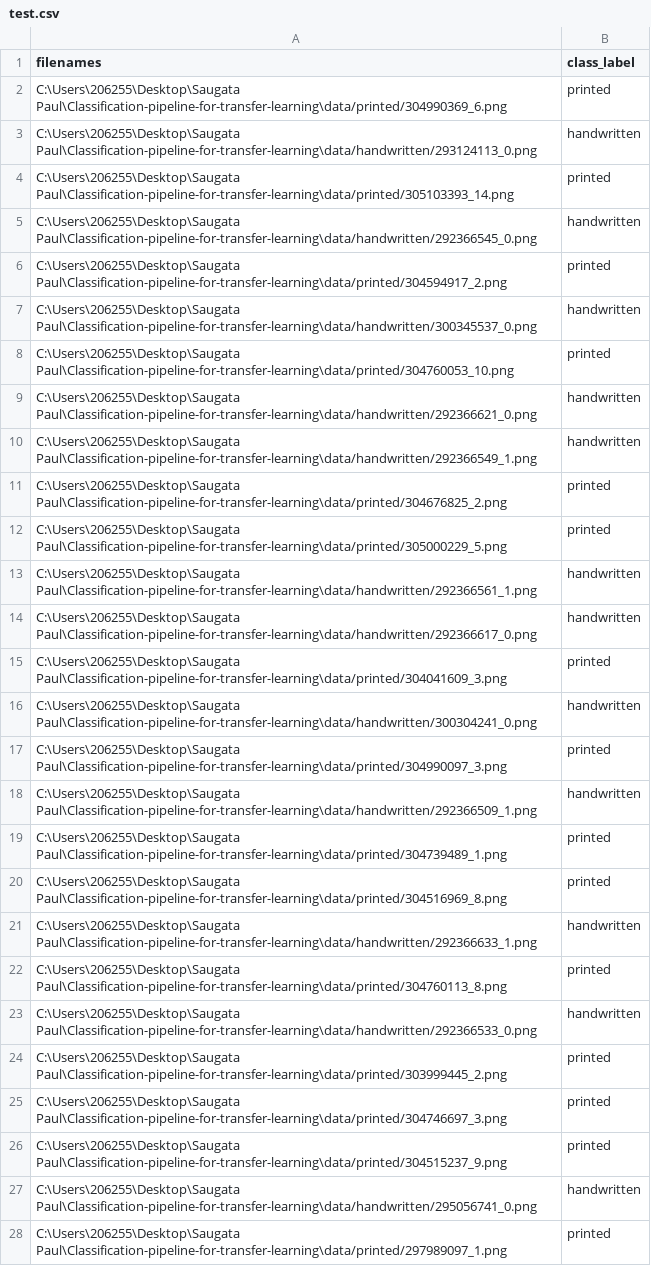
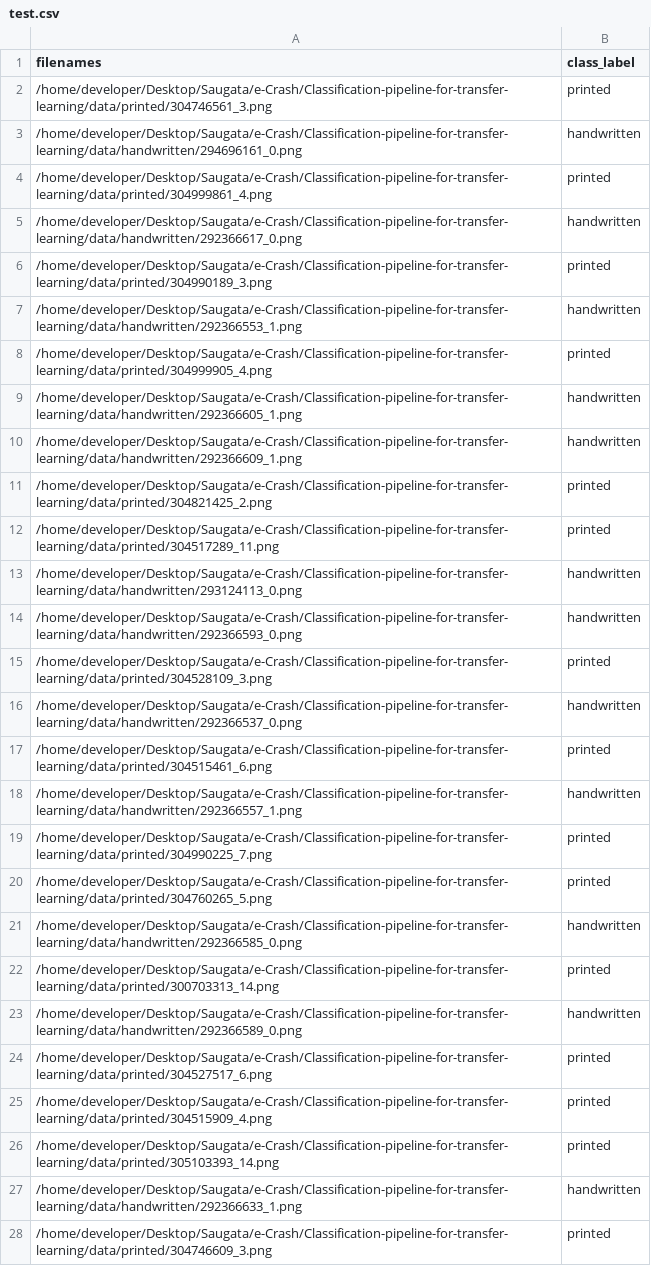
Before and after one commit to saugatapaul1010/Classification-Pipeline, a CSV file: data_df/test.csv, drawn as a sheet; only a part is shown; the diff covers the shown part only; the diff names each change by its address in the sheet, - before the commit and + after, or states it on an @@ line.

```diff
--- a/data_df/test.csv
+++ b/data_df/test.csv
-A2 (filenames): C:\Users\206255\Desktop\Saugata Paul\Classification-pipeline-for-transfer-learning\data/printed/304990369_6.png
+A2 (filenames): /home/developer/Desktop/Saugata/e-Crash/Classification-pipeline-for-transfer-learning/data/printed/304746561_3.png
-A3 (filenames): C:\Users\206255\Desktop\Saugata Paul\Classification-pipeline-for-transfer-learning\data/handwritten/293124113_0.png
+A3 (filenames): /home/developer/Desktop/Saugata/e-Crash/Classification-pipeline-for-transfer-learning/data/handwritten/294696161_0.png
-A4 (filenames): C:\Users\206255\Desktop\Saugata Paul\Classification-pipeline-for-transfer-learning\data/printed/305103393_14.png
+A4 (filenames): /home/developer/Desktop/Saugata/e-Crash/Classification-pipeline-for-transfer-learning/data/printed/304999861_4.png
-A5 (filenames): C:\Users\206255\Desktop\Saugata Paul\Classification-pipeline-for-transfer-learning\data/handwritten/292366545_0.png
+A5 (filenames): /home/developer/Desktop/Saugata/e-Crash/Classification-pipeline-for-transfer-learning/data/handwritten/292366617_0.png
-A6 (filenames): C:\Users\206255\Desktop\Saugata Paul\Classification-pipeline-for-transfer-learning\data/printed/304594917_2.png
+A6 (filenames): /home/developer/Desktop/Saugata/e-Crash/Classification-pipeline-for-transfer-learning/data/printed/304990189_3.png
-A7 (filenames): C:\Users\206255\Desktop\Saugata Paul\Classification-pipeline-for-transfer-learning\data/handwritten/300345537_0.png
+A7 (filenames): /home/developer/Desktop/Saugata/e-Crash/Classification-pipeline-for-transfer-learning/data/handwritten/292366553_1.png
-A8 (filenames): C:\Users\206255\Desktop\Saugata Paul\Classification-pipeline-for-transfer-learning\data/printed/304760053_10.png
+A8 (filenames): /home/developer/Desktop/Saugata/e-Crash/Classification-pipeline-for-transfer-learning/data/printed/304999905_4.png
-A9 (filenames): C:\Users\206255\Desktop\Saugata Paul\Classification-pipeline-for-transfer-learning\data/handwritten/292366621_0.png
+A9 (filenames): /home/developer/Desktop/Saugata/e-Crash/Classification-pipeline-for-transfer-learning/data/handwritten/292366605_1.png
-A10 (filenames): C:\Users\206255\Desktop\Saugata Paul\Classification-pipeline-for-transfer-learning\data/handwritten/292366549_1.png
+A10 (filenames): /home/developer/Desktop/Saugata/e-Crash/Classification-pipeline-for-transfer-learning/data/handwritten/292366609_1.png
-A11 (filenames): C:\Users\206255\Desktop\Saugata Paul\Classification-pipeline-for-transfer-learning\data/printed/304676825_2.png
+A11 (filenames): /home/developer/Desktop/Saugata/e-Crash/Classification-pipeline-for-transfer-learning/data/printed/304821425_2.png
-A12 (filenames): C:\Users\206255\Desktop\Saugata Paul\Classification-pipeline-for-transfer-learning\data/printed/305000229_5.png
+A12 (filenames): /home/developer/Desktop/Saugata/e-Crash/Classification-pipeline-for-transfer-learning/data/printed/304517289_11.png
-A13 (filenames): C:\Users\206255\Desktop\Saugata Paul\Classification-pipeline-for-transfer-learning\data/handwritten/292366561_1.png
+A13 (filenames): /home/developer/Desktop/Saugata/e-Crash/Classification-pipeline-for-transfer-learning/data/handwritten/293124113_0.png
-A14 (filenames): C:\Users\206255\Desktop\Saugata Paul\Classification-pipeline-for-transfer-learning\data/handwritten/292366617_0.png
+A14 (filenames): /home/developer/Desktop/Saugata/e-Crash/Classification-pipeline-for-transfer-learning/data/handwritten/292366593_0.png
-A15 (filenames): C:\Users\206255\Desktop\Saugata Paul\Classification-pipeline-for-transfer-learning\data/printed/304041609_3.png
+A15 (filenames): /home/developer/Desktop/Saugata/e-Crash/Classification-pipeline-for-transfer-learning/data/printed/304528109_3.png
-A16 (filenames): C:\Users\206255\Desktop\Saugata Paul\Classification-pipeline-for-transfer-learning\data/handwritten/300304241_0.png
+A16 (filenames): /home/developer/Desktop/Saugata/e-Crash/Classification-pipeline-for-transfer-learning/data/handwritten/292366537_0.png
-A17 (filenames): C:\Users\206255\Desktop\Saugata Paul\Classification-pipeline-for-transfer-learning\data/printed/304990097_3.png
+A17 (filenames): /home/developer/Desktop/Saugata/e-Crash/Classification-pipeline-for-transfer-learning/data/printed/304515461_6.png
-A18 (filenames): C:\Users\206255\Desktop\Saugata Paul\Classification-pipeline-for-transfer-learning\data/handwritten/292366509_1.png
+A18 (filenames): /home/developer/Desktop/Saugata/e-Crash/Classification-pipeline-for-transfer-learning/data/handwritten/292366557_1.png
-A19 (filenames): C:\Users\206255\Desktop\Saugata Paul\Classification-pipeline-for-transfer-learning\data/printed/304739489_1.png
+A19 (filenames): /home/developer/Desktop/Saugata/e-Crash/Classification-pipeline-for-transfer-learning/data/printed/304990225_7.png
-A20 (filenames): C:\Users\206255\Desktop\Saugata Paul\Classification-pipeline-for-transfer-learning\data/printed/304516969_8.png
+A20 (filenames): /home/developer/Desktop/Saugata/e-Crash/Classification-pipeline-for-transfer-learning/data/printed/304760265_5.png
-A21 (filenames): C:\Users\206255\Desktop\Saugata Paul\Classification-pipeline-for-transfer-learning\data/handwritten/292366633_1.png
+A21 (filenames): /home/developer/Desktop/Saugata/e-Crash/Classification-pipeline-for-transfer-learning/data/handwritten/292366585_0.png
-A22 (filenames): C:\Users\206255\Desktop\Saugata Paul\Classification-pipeline-for-transfer-learning\data/printed/304760113_8.png
+A22 (filenames): /home/developer/Desktop/Saugata/e-Crash/Classification-pipeline-for-transfer-learning/data/printed/300703313_14.png
-A23 (filenames): C:\Users\206255\Desktop\Saugata Paul\Classification-pipeline-for-transfer-learning\data/handwritten/292366533_0.png
+A23 (filenames): /home/developer/Desktop/Saugata/e-Crash/Classification-pipeline-for-transfer-learning/data/handwritten/292366589_0.png
-A24 (filenames): C:\Users\206255\Desktop\Saugata Paul\Classification-pipeline-for-transfer-learning\data/printed/303999445_2.png
+A24 (filenames): /home/developer/Desktop/Saugata/e-Crash/Classification-pipeline-for-transfer-learning/data/printed/304527517_6.png
-A25 (filenames): C:\Users\206255\Desktop\Saugata Paul\Classification-pipeline-for-transfer-learning\data/printed/304746697_3.png
+A25 (filenames): /home/developer/Desktop/Saugata/e-Crash/Classification-pipeline-for-transfer-learning/data/printed/304515909_4.png
-A26 (filenames): C:\Users\206255\Desktop\Saugata Paul\Classification-pipeline-for-transfer-learning\data/printed/304515237_9.png
+A26 (filenames): /home/developer/Desktop/Saugata/e-Crash/Classification-pipeline-for-transfer-learning/data/printed/305103393_14.png
-A27 (filenames): C:\Users\206255\Desktop\Saugata Paul\Classification-pipeline-for-transfer-learning\data/handwritten/295056741_0.png
+A27 (filenames): /home/developer/Desktop/Saugata/e-Crash/Classification-pipeline-for-transfer-learning/data/handwritten/292366633_1.png
-A28 (filenames): C:\Users\206255\Desktop\Saugata Paul\Classification-pipeline-for-transfer-learning\data/printed/297989097_1.png
+A28 (filenames): /home/developer/Desktop/Saugata/e-Crash/Classification-pipeline-for-transfer-learning/data/printed/304746609_3.png
```
Also changed, not shown: 3 edited cells elsewhere in this file, data_df/dataframe.csv, data_df/train.csv, 26 other files.
